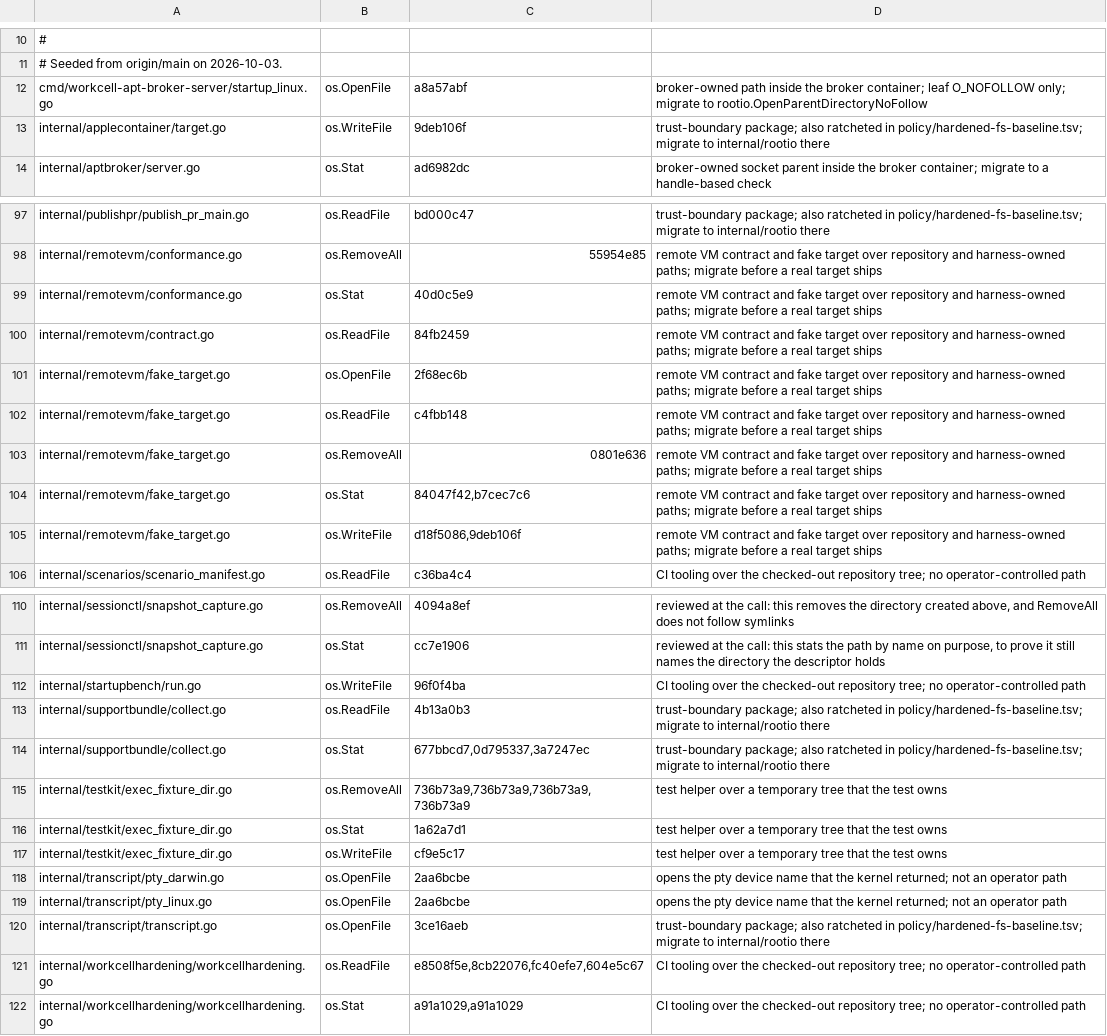
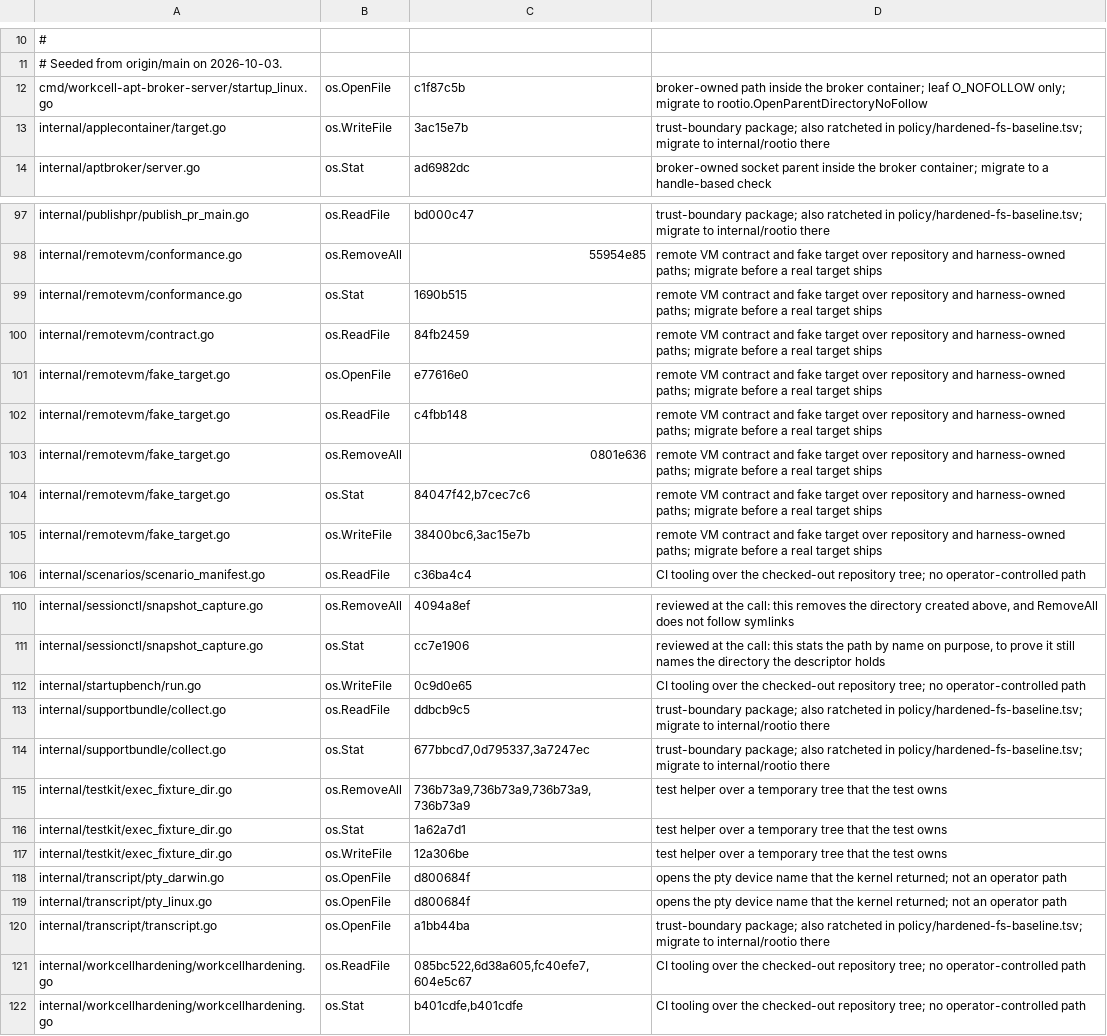
Before and after one commit to omkhar/workcell, a TSV file: policy/hardened-io-baseline.tsv, drawn as a sheet; only a part is shown, gaps mark what is left out; the diff covers the shown part only.

```diff
--- a/policy/hardened-io-baseline.tsv
+++ b/policy/hardened-io-baseline.tsv
@@ -11,4 +11,4 @@
 # Seeded from origin/main on 2026-10-03.
-cmd/workcell-apt-broker-server/startup_linux.go	os.OpenFile	a8a57abf	broker-owned path inside the broker container; leaf O_NOFOLLOW only; migrate to rootio.OpenParentDirectoryNoFollow
-internal/applecontainer/target.go	os.WriteFile	9deb106f	trust-boundary package; also ratcheted in policy/hardened-fs-baseline.tsv; migrate to internal/rootio there
+cmd/workcell-apt-broker-server/startup_linux.go	os.OpenFile	c1f87c5b	broker-owned path inside the broker container; leaf O_NOFOLLOW only; migrate to rootio.OpenParentDirectoryNoFollow
+internal/applecontainer/target.go	os.WriteFile	3ac15e7b	trust-boundary package; also ratcheted in policy/hardened-fs-baseline.tsv; migrate to internal/rootio there
 internal/aptbroker/server.go	os.Stat	ad6982dc	broker-owned socket parent inside the broker container; migrate to a handle-based check
@@ -98,5 +98,5 @@ internal/publishpr/publish_pr_main.go	os.ReadFile	bd000c47	trust-boundary packag
 internal/remotevm/conformance.go	os.RemoveAll	55954e85	remote VM contract and fake target over repository and harness-owned paths; migrate before a real target ships
-internal/remotevm/conformance.go	os.Stat	40d0c5e9	remote VM contract and fake target over repository and harness-owned paths; migrate before a real target ships
+internal/remotevm/conformance.go	os.Stat	1690b515	remote VM contract and fake target over repository and harness-owned paths; migrate before a real target ships
 internal/remotevm/contract.go	os.ReadFile	84fb2459	remote VM contract and fake target over repository and harness-owned paths; migrate before a real target ships
-internal/remotevm/fake_target.go	os.OpenFile	2f68ec6b	remote VM contract and fake target over repository and harness-owned paths; migrate before a real target ships
+internal/remotevm/fake_target.go	os.OpenFile	e77616e0	remote VM contract and fake target over repository and harness-owned paths; migrate before a real target ships
 internal/remotevm/fake_target.go	os.ReadFile	c4fbb148	remote VM contract and fake target over repository and harness-owned paths; migrate before a real target ships
@@ -104,3 +104,3 @@ internal/remotevm/fake_target.go	os.RemoveAll	0801e636	remote VM contract and fa
 internal/remotevm/fake_target.go	os.Stat	84047f42,b7cec7c6	remote VM contract and fake target over repository and harness-owned paths; migrate before a real target ships
-internal/remotevm/fake_target.go	os.WriteFile	d18f5086,9deb106f	remote VM contract and fake target over repository and harness-owned paths; migrate before a real target ships
+internal/remotevm/fake_target.go	os.WriteFile	38400bc6,3ac15e7b	remote VM contract and fake target over repository and harness-owned paths; migrate before a real target ships
 internal/scenarios/scenario_manifest.go	os.ReadFile	c36ba4c4	CI tooling over the checked-out repository tree; no operator-controlled path
@@ -111,4 +111,4 @@ internal/sessionctl/snapshot_capture.go	os.RemoveAll	4094a8ef	reviewed at the ca
 internal/sessionctl/snapshot_capture.go	os.Stat	cc7e1906	reviewed at the call: this stats the path by name on purpose, to prove it still names the directory the descriptor holds
-internal/startupbench/run.go	os.WriteFile	96f0f4ba	CI tooling over the checked-out repository tree; no operator-controlled path
-internal/supportbundle/collect.go	os.ReadFile	4b13a0b3	trust-boundary package; also ratcheted in policy/hardened-fs-baseline.tsv; migrate to internal/rootio there
+internal/startupbench/run.go	os.WriteFile	0c9d0e65	CI tooling over the checked-out repository tree; no operator-controlled path
+internal/supportbundle/collect.go	os.ReadFile	ddbcb9c5	trust-boundary package; also ratcheted in policy/hardened-fs-baseline.tsv; migrate to internal/rootio there
 internal/supportbundle/collect.go	os.Stat	677bbcd7,0d795337,3a7247ec	trust-boundary package; also ratcheted in policy/hardened-fs-baseline.tsv; migrate to internal/rootio there
@@ -116,7 +116,7 @@ internal/testkit/exec_fixture_dir.go	os.RemoveAll	736b73a9,736b73a9,736b73a9,736
 internal/testkit/exec_fixture_dir.go	os.Stat	1a62a7d1	test helper over a temporary tree that the test owns
-internal/testkit/exec_fixture_dir.go	os.WriteFile	cf9e5c17	test helper over a temporary tree that the test owns
-internal/transcript/pty_darwin.go	os.OpenFile	2aa6bcbe	opens the pty device name that the kernel returned; not an operator path
-internal/transcript/pty_linux.go	os.OpenFile	2aa6bcbe	opens the pty device name that the kernel returned; not an operator path
-internal/transcript/transcript.go	os.OpenFile	3ce16aeb	trust-boundary package; also ratcheted in policy/hardened-fs-baseline.tsv; migrate to internal/rootio there
-internal/workcellhardening/workcellhardening.go	os.ReadFile	e8508f5e,8cb22076,fc40efe7,604e5c67	CI tooling over the checked-out repository tree; no operator-controlled path
-internal/workcellhardening/workcellhardening.go	os.Stat	a91a1029,a91a1029	CI tooling over the checked-out repository tree; no operator-controlled path
+internal/testkit/exec_fixture_dir.go	os.WriteFile	12a306be	test helper over a temporary tree that the test owns
+internal/transcript/pty_darwin.go	os.OpenFile	d800684f	opens the pty device name that the kernel returned; not an operator path
+internal/transcript/pty_linux.go	os.OpenFile	d800684f	opens the pty device name that the kernel returned; not an operator path
+internal/transcript/transcript.go	os.OpenFile	a1bb44ba	trust-boundary package; also ratcheted in policy/hardened-fs-baseline.tsv; migrate to internal/rootio there
+internal/workcellhardening/workcellhardening.go	os.ReadFile	085bc522,6d38a605,fc40efe7,604e5c67	CI tooling over the checked-out repository tree; no operator-controlled path
+internal/workcellhardening/workcellhardening.go	os.Stat	b401cdfe,b401cdfe	CI tooling over the checked-out repository tree; no operator-controlled path
```
Also changed, not shown: 24 edited cells elsewhere in this file, 4 other files.
